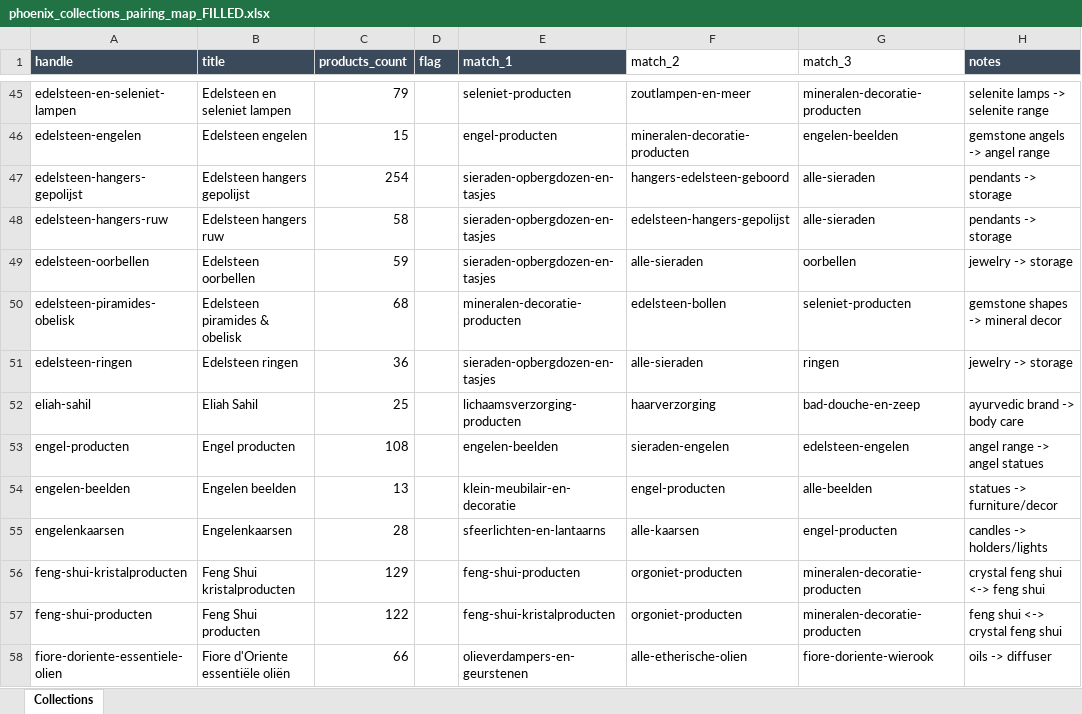
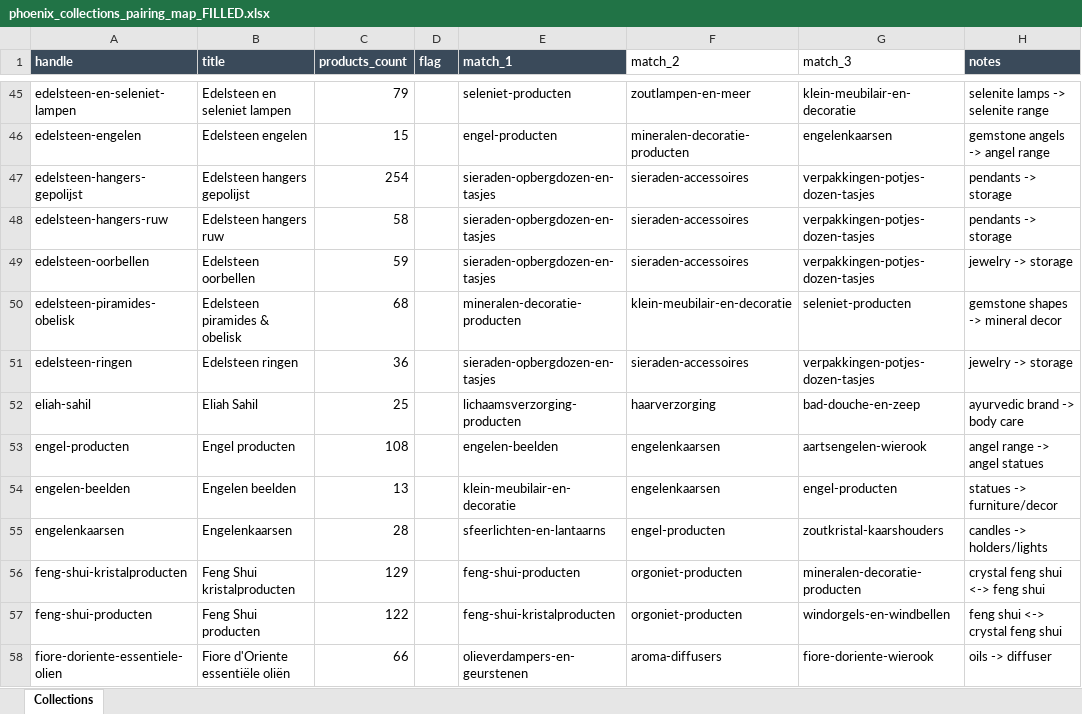
Before and after one commit to phoenix-import/phoenix-import.github.io, an Excel workbook: phoenix_collections_pairing_map_FILLED.xlsx, sheet Collections, drawn as a sheet; only a part is shown, gaps mark what is left out; values as stored, in another font and other column widths than the file's, no borders; the diff covers the shown part only; the diff names each change by its address in the sheet, - before the commit and + after, or states it on an @@ line.

```diff
--- a/phoenix_collections_pairing_map_FILLED.xlsx (sheet Collections)
+++ b/phoenix_collections_pairing_map_FILLED.xlsx (sheet Collections)
-G45 (match_3): mineralen-decoratie-producten
+G45 (match_3): klein-meubilair-en-decoratie
-G46 (match_3): engelen-beelden
+G46 (match_3): engelenkaarsen
-F47 (match_2): hangers-edelsteen-geboord
+F47 (match_2): sieraden-accessoires
-G47:G48 (match_3): alle-sieraden
+G47:G48 (match_3): verpakkingen-potjes-dozen-tasjes
-F48 (match_2): edelsteen-hangers-gepolijst
+F48 (match_2): sieraden-accessoires
-F49 (match_2): alle-sieraden
+F49 (match_2): sieraden-accessoires
-G49 (match_3): oorbellen
+G49 (match_3): verpakkingen-potjes-dozen-tasjes
-F50 (match_2): edelsteen-bollen
+F50 (match_2): klein-meubilair-en-decoratie
-F51 (match_2): alle-sieraden
+F51 (match_2): sieraden-accessoires
-G51 (match_3): ringen
+G51 (match_3): verpakkingen-potjes-dozen-tasjes
-F53 (match_2): sieraden-engelen
+F53 (match_2): engelenkaarsen
-G53 (match_3): edelsteen-engelen
+G53 (match_3): aartsengelen-wierook
-F54 (match_2): engel-producten
+F54 (match_2): engelenkaarsen
-G54 (match_3): alle-beelden
+G54 (match_3): engel-producten
-F55 (match_2): alle-kaarsen
+F55 (match_2): engel-producten
-G55 (match_3): engel-producten
+G55 (match_3): zoutkristal-kaarshouders
-G57 (match_3): mineralen-decoratie-producten
+G57 (match_3): windorgels-en-windbellen
-F58 (match_2): alle-etherische-olien
+F58 (match_2): aroma-diffusers
```
Also changed, not shown: 273 edited cells elsewhere in this sheet.
